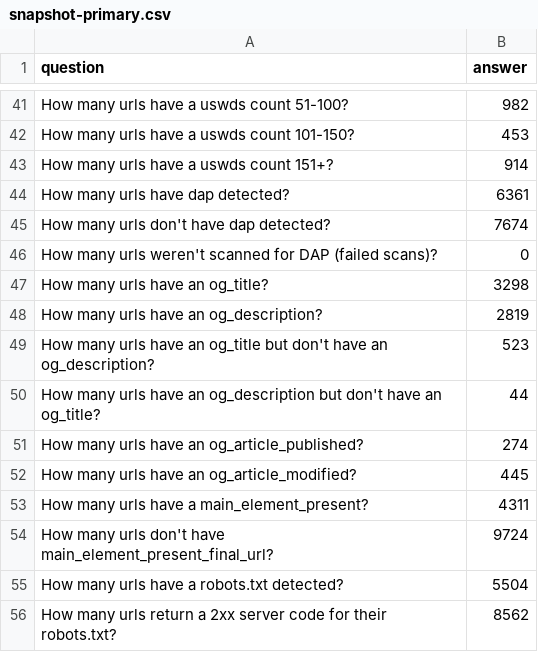
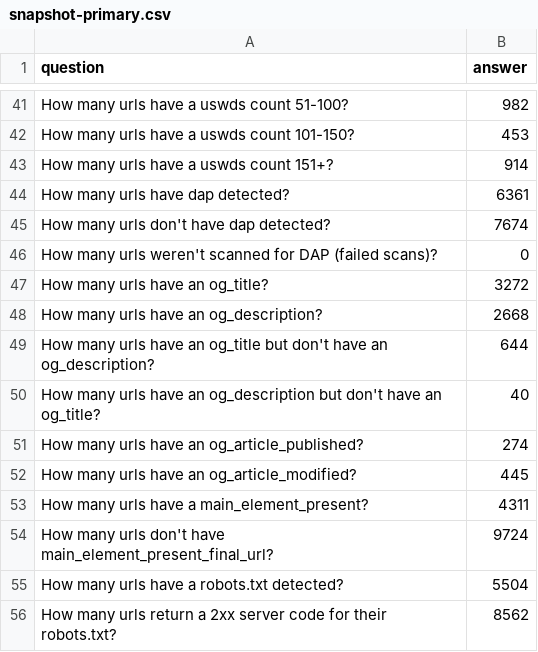
Before and after one commit to GSA/site-scanning-analysis, a CSV file: reports/snapshot-primary.csv, drawn as a sheet; only a part is shown, gaps mark what is left out.

```diff
--- a/reports/snapshot-primary.csv
+++ b/reports/snapshot-primary.csv
@@ -46,6 +46,6 @@ How many urls don't have dap detected?,7674
 How many urls weren't scanned for DAP (failed scans)?,0
-How many urls have an og_title?,3298
-How many urls have an og_description?,2819
-How many urls have an og_title but don't have an og_description?,523
-How many urls have an og_description but don't have an og_title?,44
+How many urls have an og_title?,3272
+How many urls have an og_description?,2668
+How many urls have an og_title but don't have an og_description?,644
+How many urls have an og_description but don't have an og_title?,40
 How many urls have an og_article_published?,274
```
Also changed, not shown: reports/snapshot-all.csv, 2 other files.
